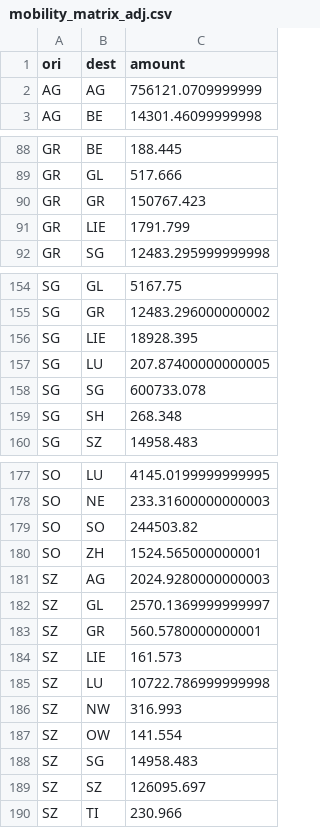
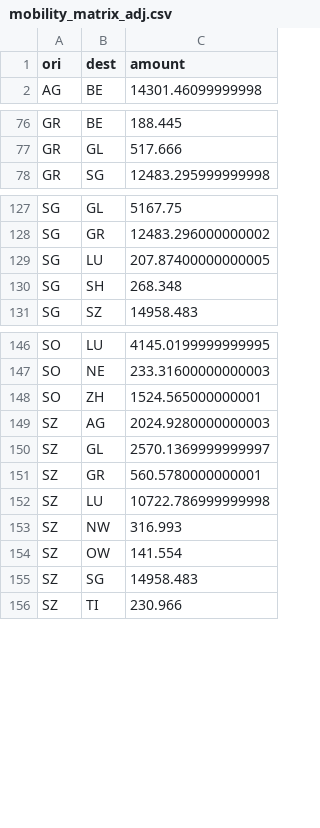
Before and after one commit to jcblemai/R0_BBRC_experiment, a CSV file: data/ch/mobility_matrix_adj.csv, drawn as a sheet; only a part is shown, gaps mark what is left out; the diff covers the shown part only.

```diff
--- a/data/ch/mobility_matrix_adj.csv
+++ b/data/ch/mobility_matrix_adj.csv
@@ -1,3 +1,2 @@
 ori,dest,amount
-AG,AG,756121.0709999999
 AG,BE,14301.46099999998
@@ -89,4 +77,2 @@ GR,BE,188.445
 GR,GL,517.666
-GR,GR,150767.423
-GR,LIE,1791.799
 GR,SG,12483.295999999998
@@ -155,5 +128,3 @@ SG,GL,5167.75
 SG,GR,12483.296000000002
-SG,LIE,18928.395
 SG,LU,207.87400000000005
-SG,SG,600733.078
 SG,SH,268.348
@@ -178,3 +147,2 @@ SO,LU,4145.0199999999995
 SO,NE,233.31600000000003
-SO,SO,244503.82
 SO,ZH,1524.565000000001
@@ -183,3 +151,2 @@ SZ,GL,2570.1369999999997
 SZ,GR,560.5780000000001
-SZ,LIE,161.573
 SZ,LU,10722.786999999998
@@ -188,3 +155,2 @@ SZ,OW,141.554
 SZ,SG,14958.483
-SZ,SZ,126095.697
 SZ,TI,230.966
```
Also changed, not shown: 37 removed rows elsewhere in this file.
